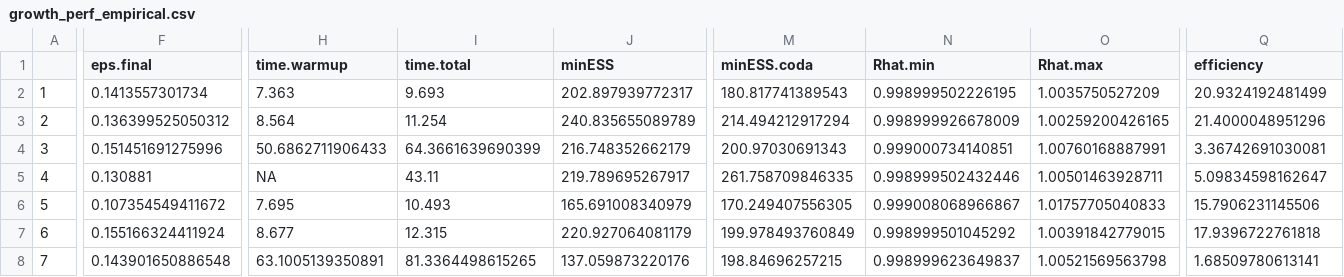
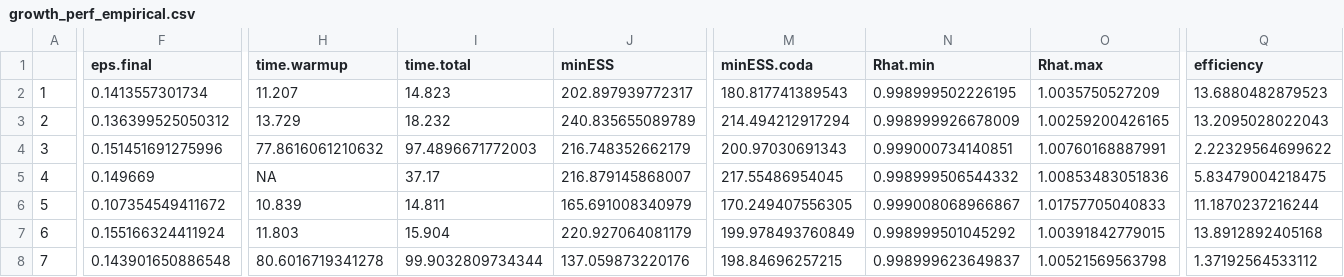
Before and after one commit to colemonnahan/hmc_tests, a CSV file: results/growth_perf_empirical.csv, drawn as a sheet; only a part is shown, gaps mark what is left out; the diff covers the shown part only; the diff names each change by its address in the sheet, - before the commit and + after, or states it on an @@ line.

```diff
--- a/results/growth_perf_empirical.csv
+++ b/results/growth_perf_empirical.csv
-H2 (time.warmup): 7.363
+H2 (time.warmup): 11.207
-I2 (time.total): 9.693
+I2 (time.total): 14.823
-Q2 (efficiency): 20.9324192481499
+Q2 (efficiency): 13.6880482879523
-H3 (time.warmup): 8.564
+H3 (time.warmup): 13.729
-I3 (time.total): 11.254
+I3 (time.total): 18.232
-Q3 (efficiency): 21.4000048951296
+Q3 (efficiency): 13.2095028022043
-H4 (time.warmup): 50.6862711906433
+H4 (time.warmup): 77.8616061210632
-I4 (time.total): 64.3661639690399
+I4 (time.total): 97.4896671772003
-Q4 (efficiency): 3.36742691030081
+Q4 (efficiency): 2.22329564699622
-F5 (eps.final): 0.130881
+F5 (eps.final): 0.149669
-I5 (time.total): 43.11
+I5 (time.total): 37.17
-J5 (minESS): 219.789695267917
+J5 (minESS): 216.879145868007
-M5 (minESS.coda): 261.758709846335
+M5 (minESS.coda): 217.55486954045
-N5 (Rhat.min): 0.998999502432446
+N5 (Rhat.min): 0.998999506544332
-O5 (Rhat.max): 1.00501463928711
+O5 (Rhat.max): 1.00853483051836
-Q5 (efficiency): 5.09834598162647
+Q5 (efficiency): 5.83479004218475
-H6 (time.warmup): 7.695
+H6 (time.warmup): 10.839
-I6 (time.total): 10.493
+I6 (time.total): 14.811
-Q6 (efficiency): 15.7906231145506
+Q6 (efficiency): 11.1870237216244
-H7 (time.warmup): 8.677
+H7 (time.warmup): 11.803
-I7 (time.total): 12.315
+I7 (time.total): 15.904
-Q7 (efficiency): 17.9396722761818
+Q7 (efficiency): 13.8912892405168
-H8 (time.warmup): 63.1005139350891
+H8 (time.warmup): 80.6016719341278
-I8 (time.total): 81.3364498615265
+I8 (time.total): 99.9032809734344
-Q8 (efficiency): 1.68509780613141
+Q8 (efficiency): 1.37192564533112
```
Also changed, not shown: 43 edited cells elsewhere in this file, results/growth_adapt_empirical.csv, results/growth_adapt_simulated.csv, 7 other files.
